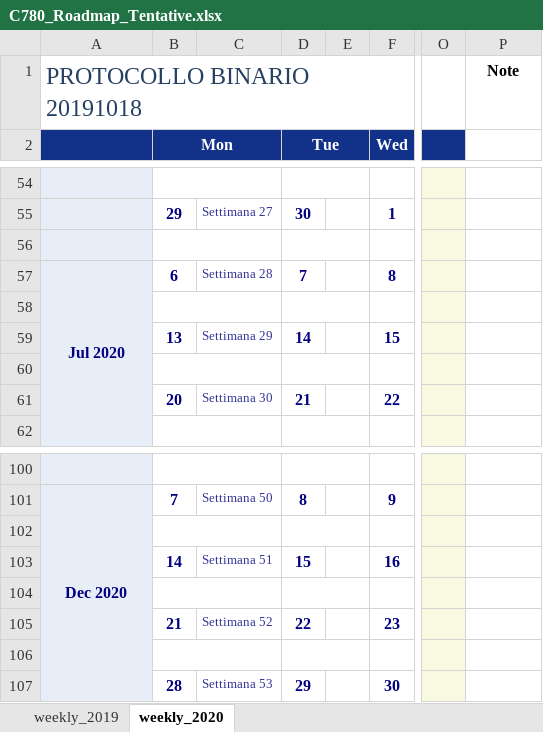
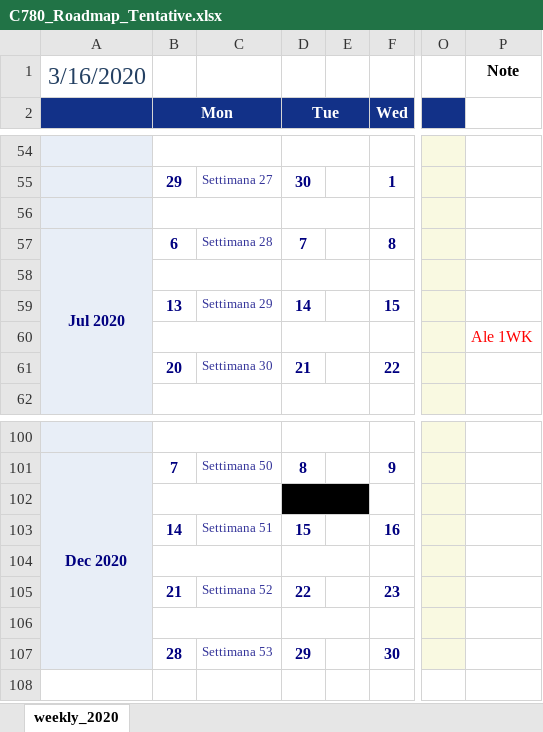
Before and after one commit to accarel/c780_carel_cloud_engine_binary, an Excel workbook: Documents/C780_Roadmap_Tentative.xlsx, sheet weekly_2020, drawn as a sheet; only a part is shown, gaps mark what is left out; values as stored, in another font and other column widths than the file's, no borders; the diff covers the shown part only; the diff names each change by its address in the sheet, - before the commit and + after, or states it on an @@ line.

```diff
--- a/Documents/C780_Roadmap_Tentative.xlsx (sheet weekly_2020)
+++ b/Documents/C780_Roadmap_Tentative.xlsx (sheet weekly_2020)
-sheet tab: weekly_2019
-A1: PROTOCOLLO BINARIO 20191018
+A1: 3/16/2020
-P60: (empty)
+P60: Ale 1WK
-D102:E102 fill: none
+D102:E102 fill: #000000
```
Also changed, not shown: 6 added rows, 6 removed rows, 30 edited cells, cell formats and merged cells elsewhere in this sheet.
